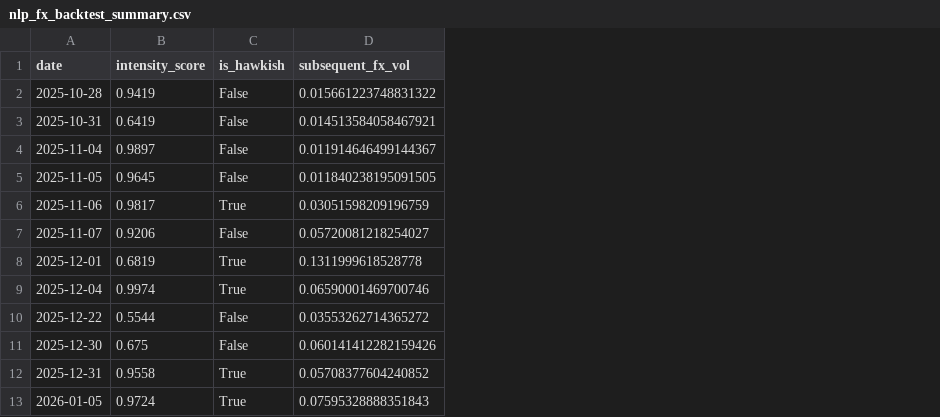
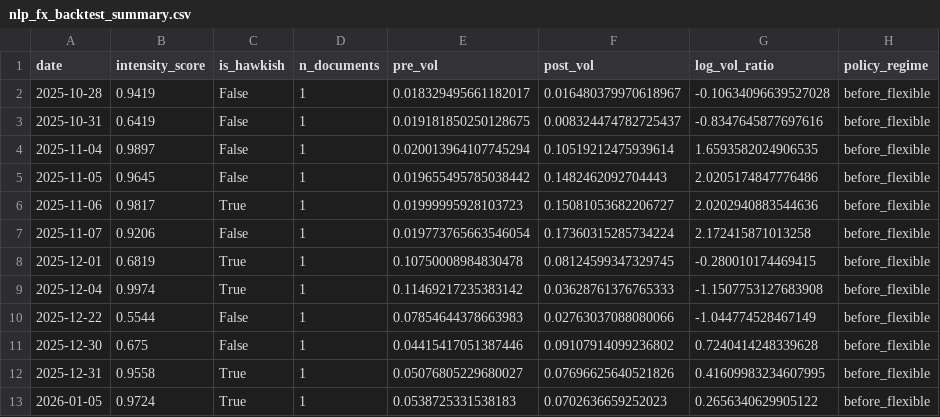
Before and after one commit to purischaky/BCB_news_sentiment, a CSV file: outputs/reports/nlp_fx_backtest_summary.csv, drawn as a sheet; only a part is shown; removed rows and columns are numbered as before the commit, all else as after; the diff names each change by its address in the sheet, - before the commit and + after, or states it on an @@ line.

Commit message:
fix: add scipy dependency; add end-to-end backtest smoke test

```diff
--- a/outputs/reports/nlp_fx_backtest_summary.csv
+++ b/outputs/reports/nlp_fx_backtest_summary.csv
-column D (subsequent_fx_vol), rows 2-13: 0.015661223748831322 | 0.014513584058467921 | 0.011914646499144367 | 0.011840238195091505 | 0.03051598209196759 | 0.05720081218254027 | 0.1311999618528778 | 0.06590001469700746 | 0.03553262714365272 | 0.060141412282159426 | 0.05708377604240852 | 0.07595328888351843
+column D (n_documents), rows 2-13: all 1
+column E (pre_vol), rows 2-13: 0.018329495661182017 | 0.019181850250128675 | 0.020013964107745294 | 0.019655495785038442 | 0.01999995928103723 | 0.019773765663546054 | 0.10750008984830478 | 0.11469217235383142 | 0.07854644378663983 | 0.04415417051387446 | 0.05076805229680027 | 0.0538725331538183
+column F (post_vol), rows 2-13: 0.016480379970618967 | 0.008324474782725437 | 0.10519212475939614 | 0.1482462092704443 | 0.15081053682206727 | 0.17360315285734224 | 0.08124599347329745 | 0.03628761376765333 | 0.02763037088080066 | 0.09107914099236802 | 0.07696625640521826 | 0.0702636659252023
+column G (log_vol_ratio), rows 2-13: -0.10634096639527028 | -0.8347645877697616 | 1.6593582024906535 | 2.0205174847776486 | 2.0202940883544636 | 2.172415871013258 | -0.280010174469415 | -1.1507753127683908 | -1.044774528467149 | 0.7240414248339628 | 0.41609983234607995 | 0.2656340629905122
+column H (policy_regime), rows 2-13: all before_flexible
```
Also changed, not shown: 2 other files.
